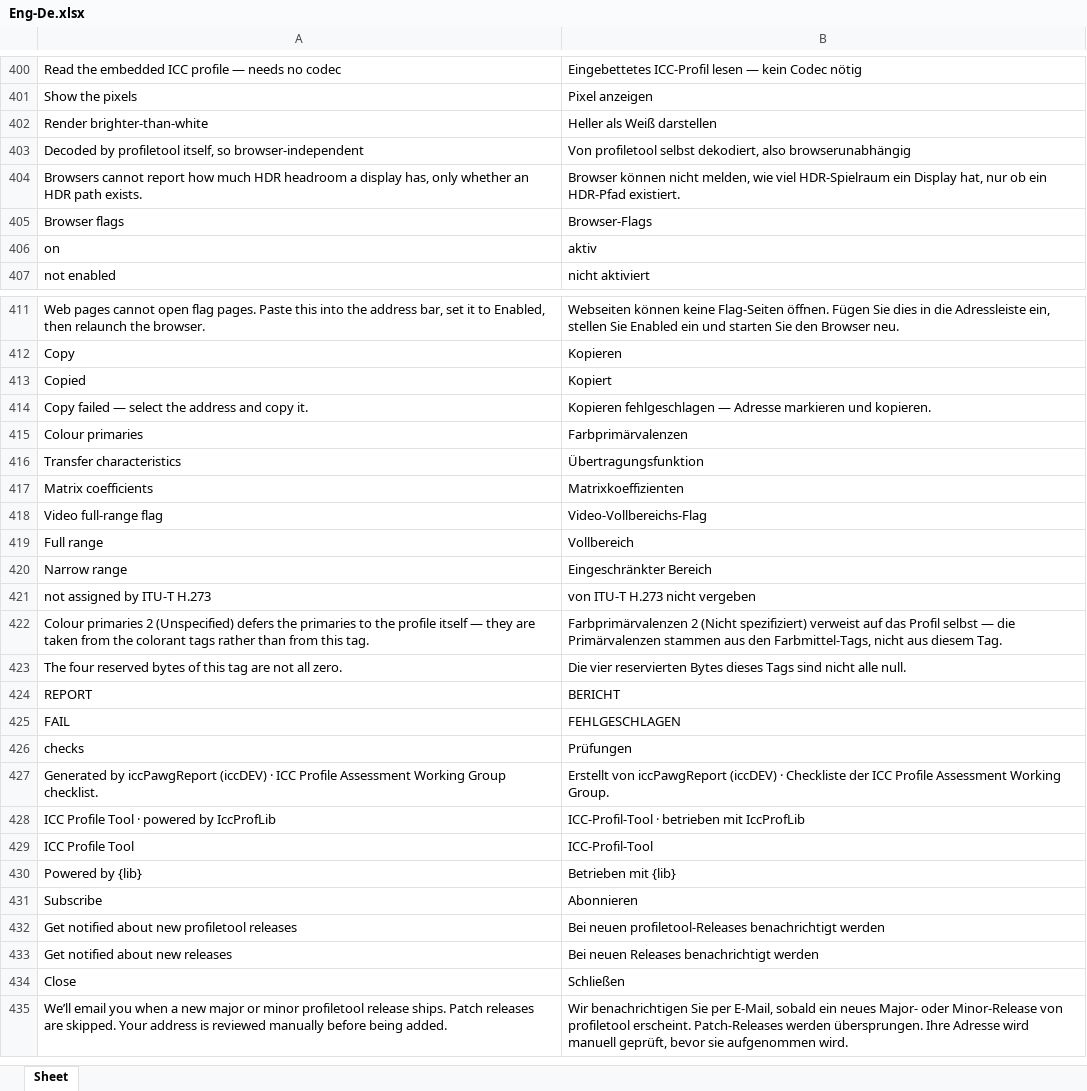
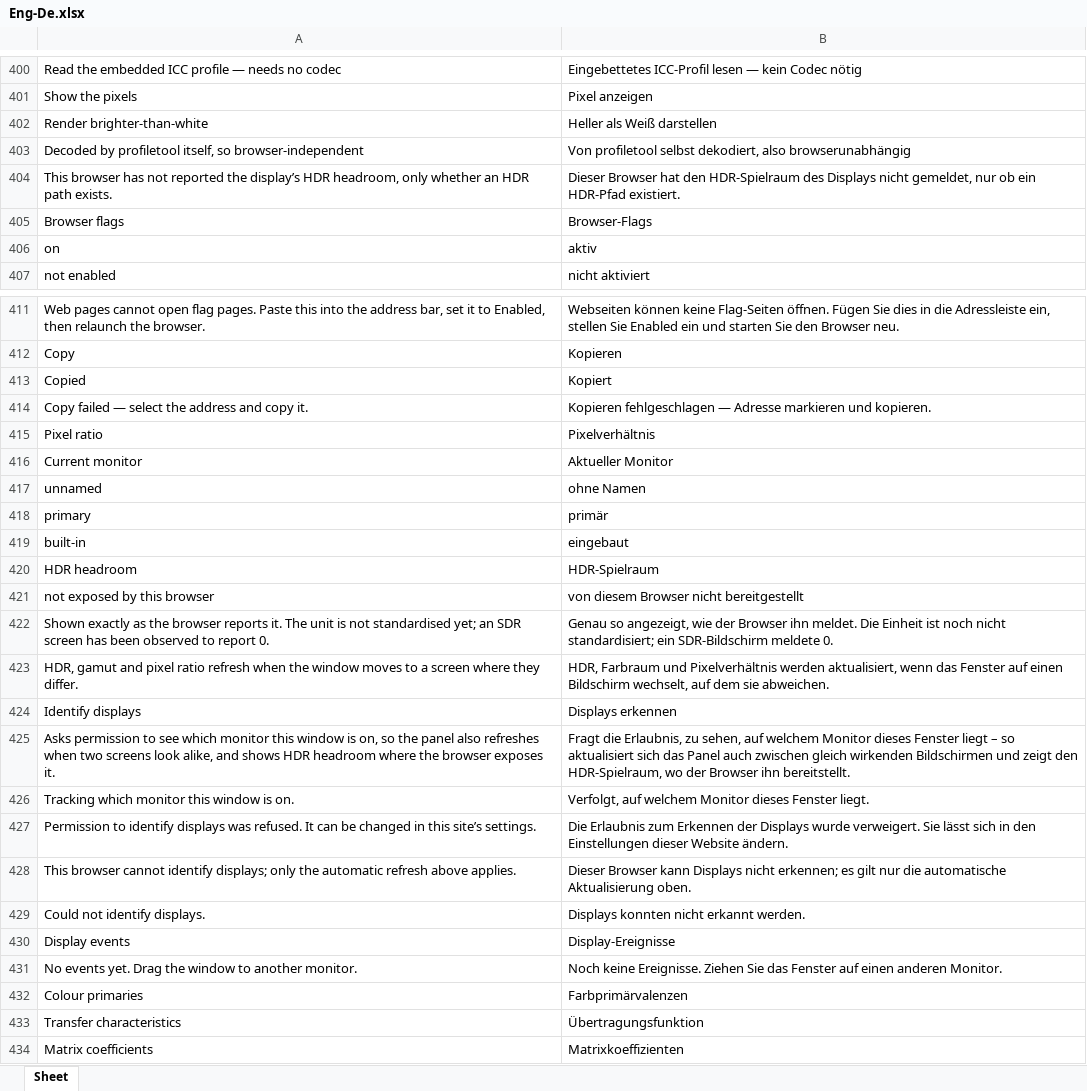
Before and after one commit to colourbill-ctrl/profiletool, an Excel workbook: translations/Eng-De.xlsx, sheet Sheet, drawn as a sheet; only a part is shown, gaps mark what is left out; the shorter side is filled out with more unchanged rows; values as stored, in another font and other column widths than the file's, no borders; the diff names each change by its address in the sheet, - before the commit and + after, or states it on an @@ line.

```diff
--- a/translations/Eng-De.xlsx (sheet Sheet)
+++ b/translations/Eng-De.xlsx (sheet Sheet)
-A404: Browsers cannot report how much HDR headroom a display has, only whether…
+A404: This browser has not reported the display’s HDR headroom, only whether…
-B404: Browser können nicht melden, wie viel HDR-Spielraum ein Display hat, nur ob…
+B404: Dieser Browser hat den HDR-Spielraum des Displays nicht gemeldet, nur ob…
+row 415: Pixel ratio | Pixelverhältnis
+row 416: Current monitor | Aktueller Monitor
+row 417: unnamed | ohne Namen
+row 418: primary | primär
+row 419: built-in | eingebaut
+row 420: HDR headroom | HDR-Spielraum
+row 421: not exposed by this browser | von diesem Browser nicht bereitgestellt
+row 422: Shown exactly as the browser reports it. The unit is not standardised yet; an SDR screen has been observed to report 0. | Genau so angezeigt, wie der Browser ihn meldet. Die Einheit ist noch nicht standardisiert; ein SDR-Bildschirm meldete 0.
+row 423: HDR, gamut and pixel ratio refresh when the window moves to a screen where they differ. | HDR, Farbraum und Pixelverhältnis werden aktualisiert, wenn das Fenster auf einen Bildschirm wechselt, auf dem sie abweichen.
+row 424: Identify displays | Displays erkennen
+row 425: Asks permission to see which monitor this window is on, so the panel also refreshes when two screens look alike, and shows HDR headroom where the browser exposes it. | Fragt die Erlaubnis, zu sehen, auf welchem Monitor dieses Fenster liegt – so aktualisiert sich das Panel auch zwischen gleich wirkenden Bildschirmen und zeigt den HDR-Spielraum, wo der Browser ihn bereitstellt.
+row 426: Tracking which monitor this window is on. | Verfolgt, auf welchem Monitor dieses Fenster liegt.
+row 427: Permission to identify displays was refused. It can be changed in this site’s settings. | Die Erlaubnis zum Erkennen der Displays wurde verweigert. Sie lässt sich in den Einstellungen dieser Website ändern.
+row 428: This browser cannot identify displays; only the automatic refresh above applies. | Dieser Browser kann Displays nicht erkennen; es gilt nur die automatische Aktualisierung oben.
+row 429: Could not identify displays. | Displays konnten nicht erkannt werden.
+row 430: Display events | Display-Ereignisse
+row 431: No events yet. Drag the window to another monitor. | Noch keine Ereignisse. Ziehen Sie das Fenster auf einen anderen Monitor.
```
Also changed, not shown: translations/Eng-Fr.xlsx, translations/Eng-Ja.xlsx, 14 other files.
